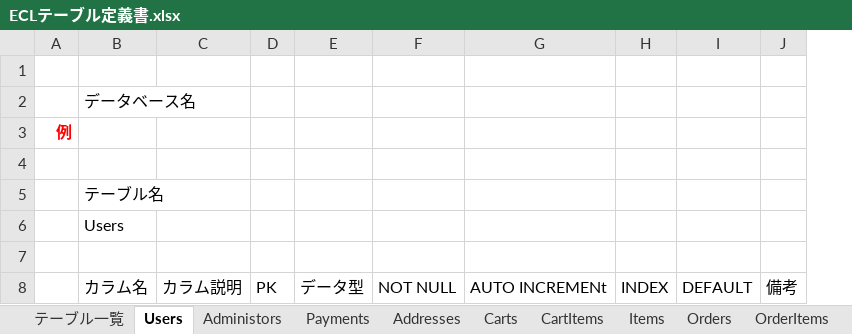
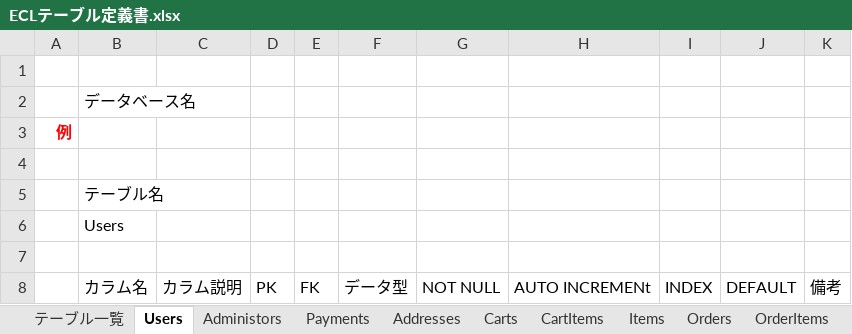
Before and after one commit to ecl11/ECL, an Excel workbook: ECLテーブル定義書.xlsx, sheet Users, drawn as a sheet; values as stored, in another font and other column widths than the file's, no borders; charts and pictures not drawn; the diff names each change by its address in the sheet, - before the commit and + after, or states it on an @@ line.

```diff
--- a/ECLテーブル定義書.xlsx (sheet Users)
+++ b/ECLテーブル定義書.xlsx (sheet Users)
+column E, row 8: FK
```
Also changed, not shown: sheet Administors, sheet Payments, sheet Addresses, sheet Carts, sheet CartItems, sheet Items, 8 more sheets, 37 other files.
